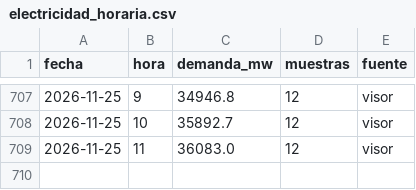
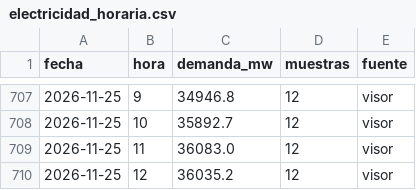
Before and after one commit to Poloigithub/termometre-de-la-vaga, a CSV file: data/processed/electricidad_horaria.csv, drawn as a sheet; only a part is shown, gaps mark what is left out.

```diff
--- a/data/processed/electricidad_horaria.csv
+++ b/data/processed/electricidad_horaria.csv
@@ -709 +709,2 @@ fecha,hora,demanda_mw,muestras,fuente
 2026-11-25,11,36083.0,12,visor
+2026-11-25,12,36035.2,12,visor
```
Also changed, not shown: data/log/cadencia.csv, data/processed/meteo_horaria.csv, 11 other files.
